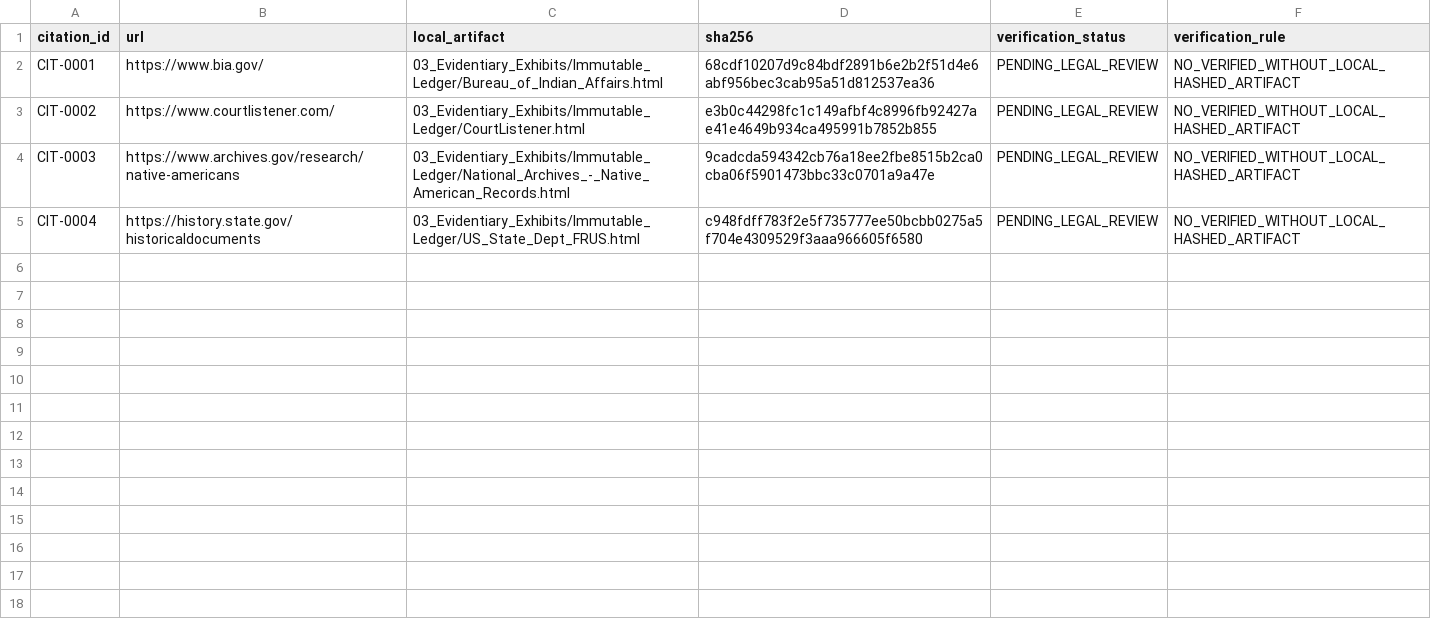
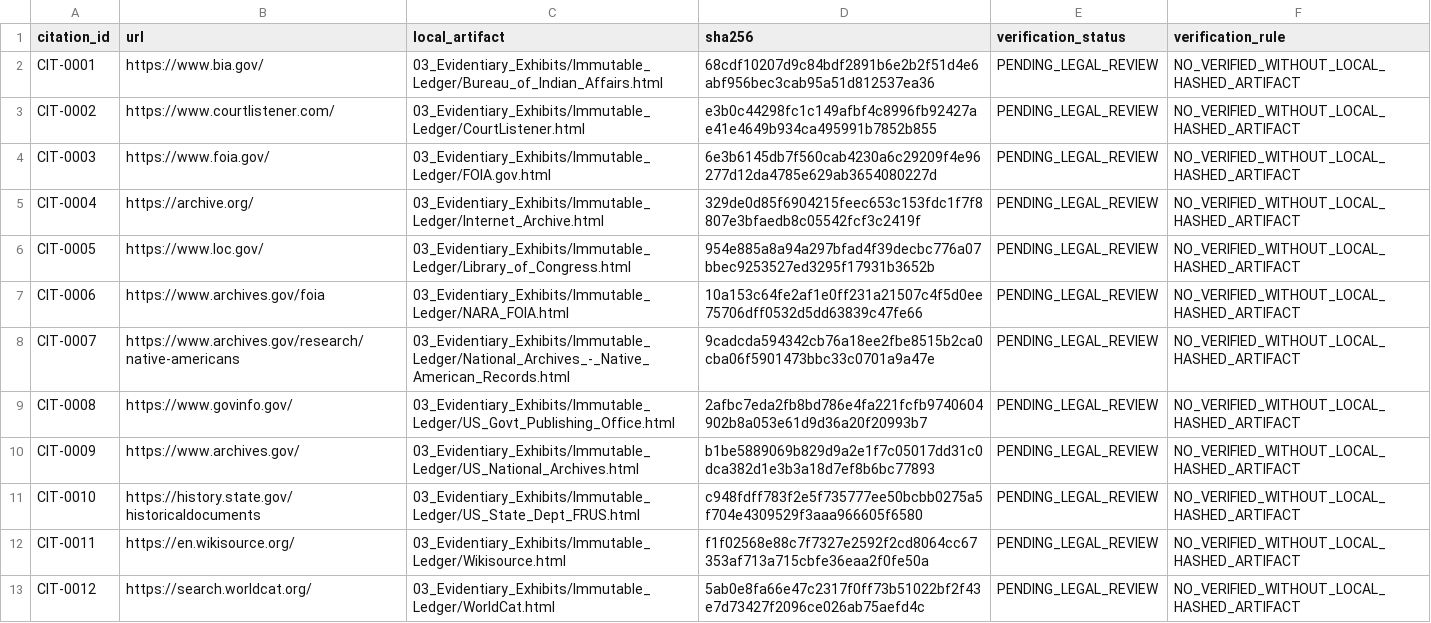
Before and after one commit to GlobalRestitutionAlliance/turtle-island-us-ak-native-village-of-port-heiden-master-litigation, a CSV file: 03_Evidentiary_Exhibits/CITATION_INDEX.csv, drawn as a sheet.

Commit message:
Batch 2b: harvest expanded sources, citations, manifests

```diff
--- a/03_Evidentiary_Exhibits/CITATION_INDEX.csv
+++ b/03_Evidentiary_Exhibits/CITATION_INDEX.csv
@@ -3,3 +3,11 @@ CIT-0001,https://www.bia.gov/,03_Evidentiary_Exhibits/Immutable_Ledger/Bureau_of
 CIT-0002,https://www.courtlistener.com/,03_Evidentiary_Exhibits/Immutable_Ledger/CourtListener.html,e3b0c44298fc1c149afbf4c8996fb92427ae41e4649b934ca495991b7852b855,PENDING_LEGAL_REVIEW,NO_VERIFIED_WITHOUT_LOCAL_HASHED_ARTIFACT
-CIT-0003,https://www.archives.gov/research/native-americans,03_Evidentiary_Exhibits/Immutable_Ledger/National_Archives_-_Native_American_Records.html,9cadcda594342cb76a18ee2fbe8515b2ca0cba06f5901473bbc33c0701a9a47e,PENDING_LEGAL_REVIEW,NO_VERIFIED_WITHOUT_LOCAL_HASHED_ARTIFACT
-CIT-0004,https://history.state.gov/historicaldocuments,03_Evidentiary_Exhibits/Immutable_Ledger/US_State_Dept_FRUS.html,c948fdff783f2e5f735777ee50bcbb0275a5f704e4309529f3aaa966605f6580,PENDING_LEGAL_REVIEW,NO_VERIFIED_WITHOUT_LOCAL_HASHED_ARTIFACT
+CIT-0003,https://www.foia.gov/,03_Evidentiary_Exhibits/Immutable_Ledger/FOIA.gov.html,6e3b6145db7f560cab4230a6c29209f4e96277d12da4785e629ab3654080227d,PENDING_LEGAL_REVIEW,NO_VERIFIED_WITHOUT_LOCAL_HASHED_ARTIFACT
+CIT-0004,https://archive.org/,03_Evidentiary_Exhibits/Immutable_Ledger/Internet_Archive.html,329de0d85f6904215feec653c153fdc1f7f8807e3bfaedb8c05542fcf3c2419f,PENDING_LEGAL_REVIEW,NO_VERIFIED_WITHOUT_LOCAL_HASHED_ARTIFACT
+CIT-0005,https://www.loc.gov/,03_Evidentiary_Exhibits/Immutable_Ledger/Library_of_Congress.html,954e885a8a94a297bfad4f39decbc776a07bbec9253527ed3295f17931b3652b,PENDING_LEGAL_REVIEW,NO_VERIFIED_WITHOUT_LOCAL_HASHED_ARTIFACT
+CIT-0006,https://www.archives.gov/foia,03_Evidentiary_Exhibits/Immutable_Ledger/NARA_FOIA.html,10a153c64fe2af1e0ff231a21507c4f5d0ee75706dff0532d5dd63839c47fe66,PENDING_LEGAL_REVIEW,NO_VERIFIED_WITHOUT_LOCAL_HASHED_ARTIFACT
+CIT-0007,https://www.archives.gov/research/native-americans,03_Evidentiary_Exhibits/Immutable_Ledger/National_Archives_-_Native_American_Records.html,9cadcda594342cb76a18ee2fbe8515b2ca0cba06f5901473bbc33c0701a9a47e,PENDING_LEGAL_REVIEW,NO_VERIFIED_WITHOUT_LOCAL_HASHED_ARTIFACT
+CIT-0008,https://www.govinfo.gov/,03_Evidentiary_Exhibits/Immutable_Ledger/US_Govt_Publishing_Office.html,2afbc7eda2fb8bd786e4fa221fcfb9740604902b8a053e61d9d36a20f20993b7,PENDING_LEGAL_REVIEW,NO_VERIFIED_WITHOUT_LOCAL_HASHED_ARTIFACT
+CIT-0009,https://www.archives.gov/,03_Evidentiary_Exhibits/Immutable_Ledger/US_National_Archives.html,b1be5889069b829d9a2e1f7c05017dd31c0dca382d1e3b3a18d7ef8b6bc77893,PENDING_LEGAL_REVIEW,NO_VERIFIED_WITHOUT_LOCAL_HASHED_ARTIFACT
+CIT-0010,https://history.state.gov/historicaldocuments,03_Evidentiary_Exhibits/Immutable_Ledger/US_State_Dept_FRUS.html,c948fdff783f2e5f735777ee50bcbb0275a5f704e4309529f3aaa966605f6580,PENDING_LEGAL_REVIEW,NO_VERIFIED_WITHOUT_LOCAL_HASHED_ARTIFACT
+CIT-0011,https://en.wikisource.org/,03_Evidentiary_Exhibits/Immutable_Ledger/Wikisource.html,f1f02568e88c7f7327e2592f2cd8064cc67353af713a715cbfe36eaa2f0fe50a,PENDING_LEGAL_REVIEW,NO_VERIFIED_WITHOUT_LOCAL_HASHED_ARTIFACT
+CIT-0012,https://search.worldcat.org/,03_Evidentiary_Exhibits/Immutable_Ledger/WorldCat.html,5ab0e8fa66e47c2317f0ff73b51022bf2f43e7d73427f2096ce026ab75aefd4c,PENDING_LEGAL_REVIEW,NO_VERIFIED_WITHOUT_LOCAL_HASHED_ARTIFACT
```
Also changed, not shown: 32 other files.
